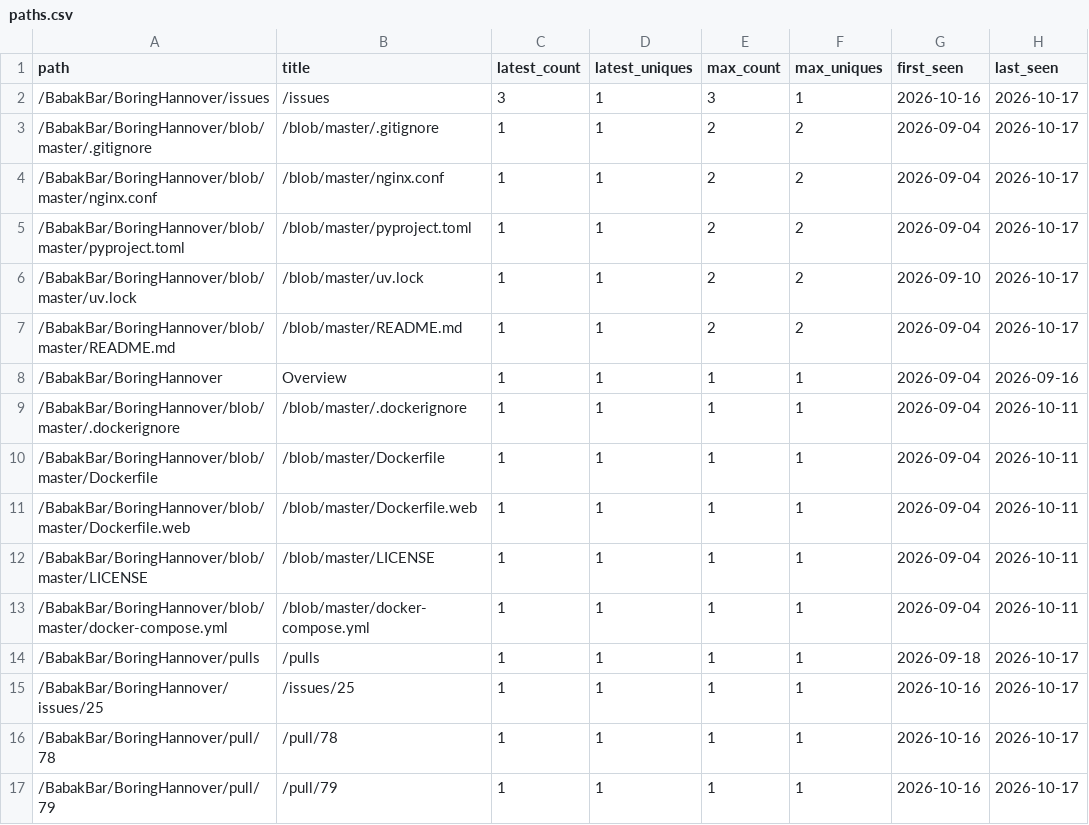
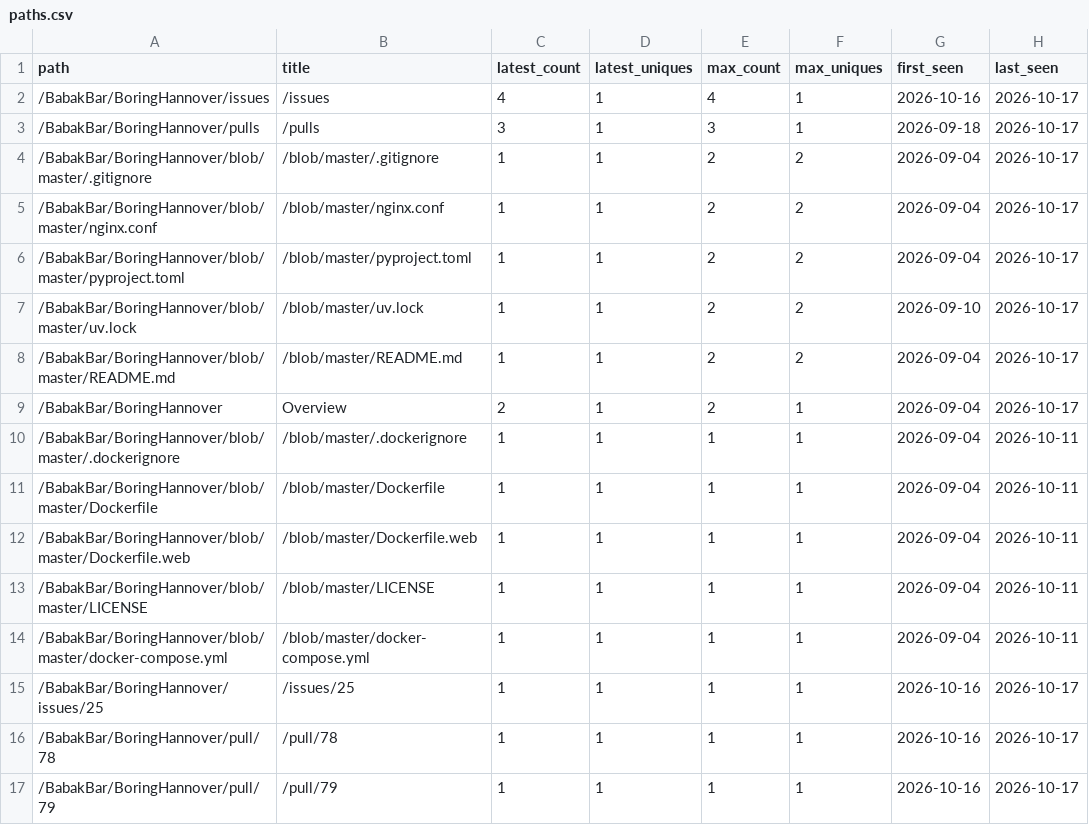
Before and after one commit to BabakBar/BoringHannover, a CSV file: data/paths.csv, drawn as a sheet.

```diff
--- a/data/paths.csv
+++ b/data/paths.csv
@@ -1,3 +1,4 @@
 path,title,latest_count,latest_uniques,max_count,max_uniques,first_seen,last_seen
-/BabakBar/BoringHannover/issues,/issues,3,1,3,1,2026-10-16,2026-10-17
+/BabakBar/BoringHannover/issues,/issues,4,1,4,1,2026-10-16,2026-10-17
+/BabakBar/BoringHannover/pulls,/pulls,3,1,3,1,2026-09-18,2026-10-17
 /BabakBar/BoringHannover/blob/master/.gitignore,/blob/master/.gitignore,1,1,2,2,2026-09-04,2026-10-17
@@ -7,3 +8,3 @@ path,title,latest_count,latest_uniques,max_count,max_uniques,first_seen,last_see
 /BabakBar/BoringHannover/blob/master/README.md,/blob/master/README.md,1,1,2,2,2026-09-04,2026-10-17
-/BabakBar/BoringHannover,Overview,1,1,1,1,2026-09-04,2026-09-16
+/BabakBar/BoringHannover,Overview,2,1,2,1,2026-09-04,2026-10-17
 /BabakBar/BoringHannover/blob/master/.dockerignore,/blob/master/.dockerignore,1,1,1,1,2026-09-04,2026-10-11
@@ -13,3 +14,2 @@ path,title,latest_count,latest_uniques,max_count,max_uniques,first_seen,last_see
 /BabakBar/BoringHannover/blob/master/docker-compose.yml,/blob/master/docker-compose.yml,1,1,1,1,2026-09-04,2026-10-11
-/BabakBar/BoringHannover/pulls,/pulls,1,1,1,1,2026-09-18,2026-10-17
 /BabakBar/BoringHannover/issues/25,/issues/25,1,1,1,1,2026-10-16,2026-10-17
```
Also changed, not shown: data/clones.csv, data/views.csv, 6 other files.
